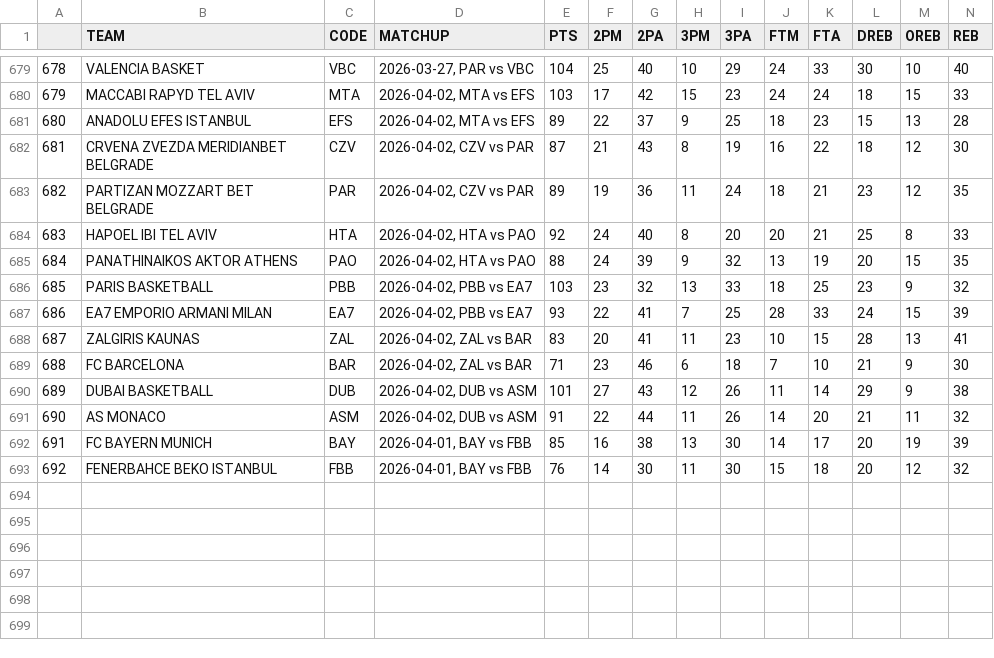
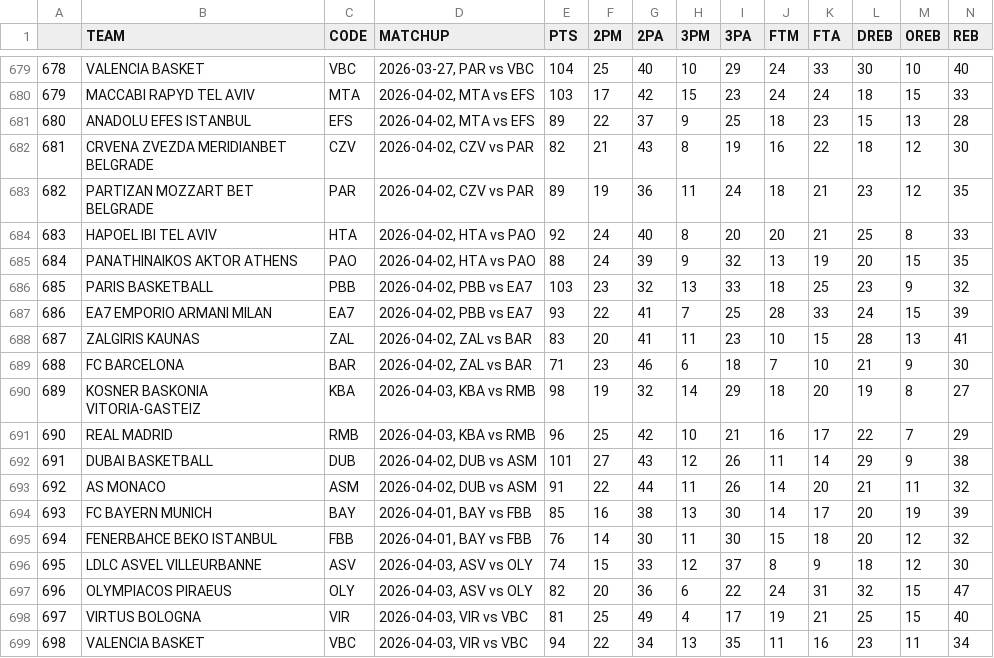
Before and after one commit to filippospol/R-bball-projects, a CSV file: bball-stats/data/EL-teams.csv, drawn as a sheet; only a part is shown, gaps mark what is left out; addresses are those after the commit; rows hold the shown columns only; the diff names each change by its address in the sheet, - before the commit and + after, or states it on an @@ line.

```diff
--- a/bball-stats/data/EL-teams.csv
+++ b/bball-stats/data/EL-teams.csv
-E682 (PTS): 87
+E682 (PTS): 82
+row 690: 689 | KOSNER BASKONIA VITORIA-GASTEIZ | KBA | 2026-04-03, KBA vs RMB | 98 | 19 | 32 | 14 | 29 | 18 | 20 | 19 | 8 | 27
+row 691: 690 | REAL MADRID | RMB | 2026-04-03, KBA vs RMB | 96 | 25 | 42 | 10 | 21 | 16 | 17 | 22 | 7 | 29
@@ column A renumbered between rows 692 and 695 @@
+row 696: 695 | LDLC ASVEL VILLEURBANNE | ASV | 2026-04-03, ASV vs OLY | 74 | 15 | 33 | 12 | 37 | 8 | 9 | 18 | 12 | 30
+row 697: 696 | OLYMPIACOS PIRAEUS | OLY | 2026-04-03, ASV vs OLY | 82 | 20 | 36 | 6 | 22 | 24 | 31 | 32 | 15 | 47
+row 698: 697 | VIRTUS BOLOGNA | VIR | 2026-04-03, VIR vs VBC | 81 | 25 | 49 | 4 | 17 | 19 | 21 | 25 | 15 | 40
+row 699: 698 | VALENCIA BASKET | VBC | 2026-04-03, VIR vs VBC | 94 | 22 | 34 | 13 | 35 | 11 | 16 | 23 | 11 | 34
```
Also changed, not shown: 1 other file.
